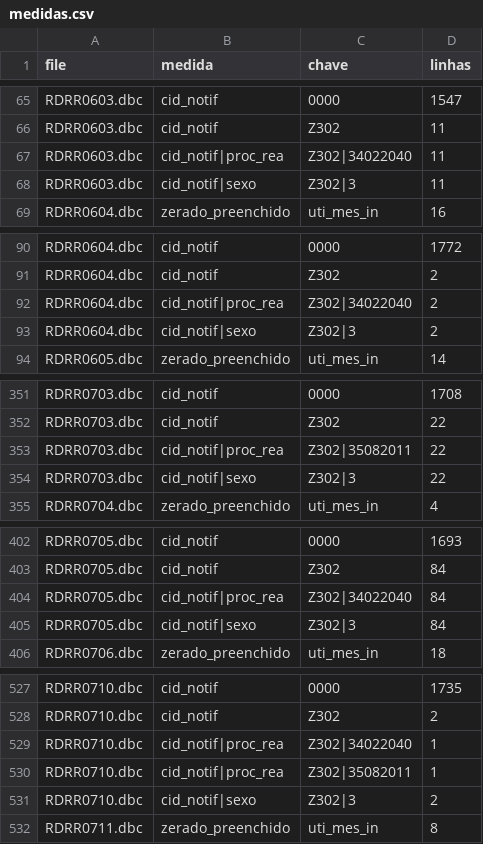
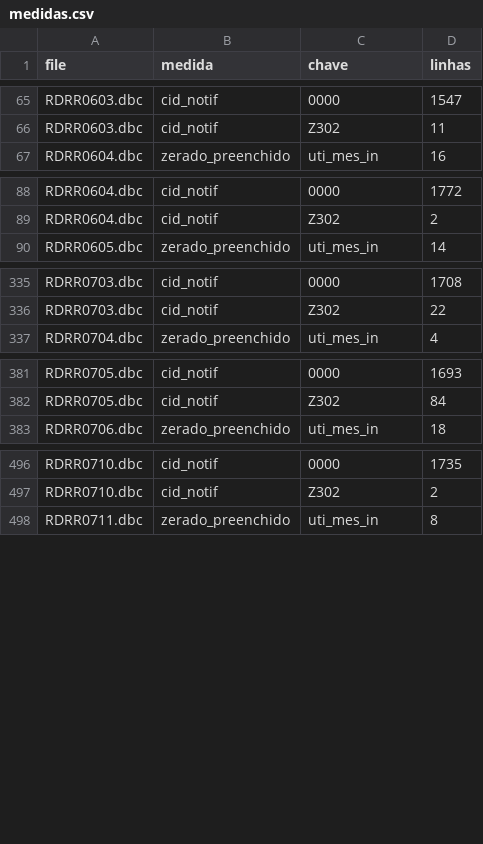
Before and after one commit to marcelaqs/omnisus, a CSV file: evidence/2026-11-18-rd-medidas/2006-2007/medidas.csv, drawn as a sheet; only a part is shown, gaps mark what is left out; the diff covers the shown part only.

```diff
--- a/evidence/2026-11-18-rd-medidas/2006-2007/medidas.csv
+++ b/evidence/2026-11-18-rd-medidas/2006-2007/medidas.csv
@@ -66,4 +66,2 @@ RDRR0603.dbc,cid_notif,0000,1547
 RDRR0603.dbc,cid_notif,Z302,11
-RDRR0603.dbc,cid_notif|proc_rea,Z302|34022040,11
-RDRR0603.dbc,cid_notif|sexo,Z302|3,11
 RDRR0604.dbc,zerado_preenchido,uti_mes_in,16
@@ -91,4 +89,2 @@ RDRR0604.dbc,cid_notif,0000,1772
 RDRR0604.dbc,cid_notif,Z302,2
-RDRR0604.dbc,cid_notif|proc_rea,Z302|34022040,2
-RDRR0604.dbc,cid_notif|sexo,Z302|3,2
 RDRR0605.dbc,zerado_preenchido,uti_mes_in,14
@@ -352,4 +336,2 @@ RDRR0703.dbc,cid_notif,0000,1708
 RDRR0703.dbc,cid_notif,Z302,22
-RDRR0703.dbc,cid_notif|proc_rea,Z302|35082011,22
-RDRR0703.dbc,cid_notif|sexo,Z302|3,22
 RDRR0704.dbc,zerado_preenchido,uti_mes_in,4
@@ -403,4 +382,2 @@ RDRR0705.dbc,cid_notif,0000,1693
 RDRR0705.dbc,cid_notif,Z302,84
-RDRR0705.dbc,cid_notif|proc_rea,Z302|34022040,84
-RDRR0705.dbc,cid_notif|sexo,Z302|3,84
 RDRR0706.dbc,zerado_preenchido,uti_mes_in,18
@@ -528,5 +497,2 @@ RDRR0710.dbc,cid_notif,0000,1735
 RDRR0710.dbc,cid_notif,Z302,2
-RDRR0710.dbc,cid_notif|proc_rea,Z302|34022040,1
-RDRR0710.dbc,cid_notif|proc_rea,Z302|35082011,1
-RDRR0710.dbc,cid_notif|sexo,Z302|3,2
 RDRR0711.dbc,zerado_preenchido,uti_mes_in,8
```
Also changed, not shown: 27 removed rows elsewhere in this file, 11 other files.
